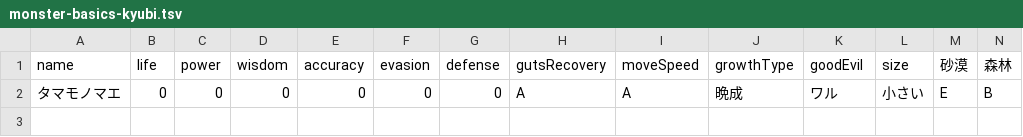
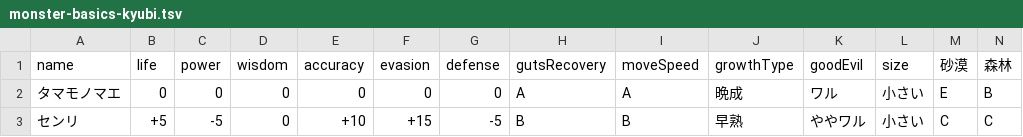
Before and after one commit to oginginlmftv2/line-monster-farm, a TSV file: src/data/_source/monster-basics-kyubi.tsv, drawn as a sheet; only a part is shown; rows hold the shown columns only; the diff names each change by its address in the sheet, - before the commit and + after, or states it on an @@ line.

```diff
--- a/src/data/_source/monster-basics-kyubi.tsv
+++ b/src/data/_source/monster-basics-kyubi.tsv
+row 3: センリ | +5 | -5 | 0 | +10 | +15 | -5 | B | B | 早熟 | ややワル | 小さい | C | C
```
Also changed, not shown: 11 other files.
